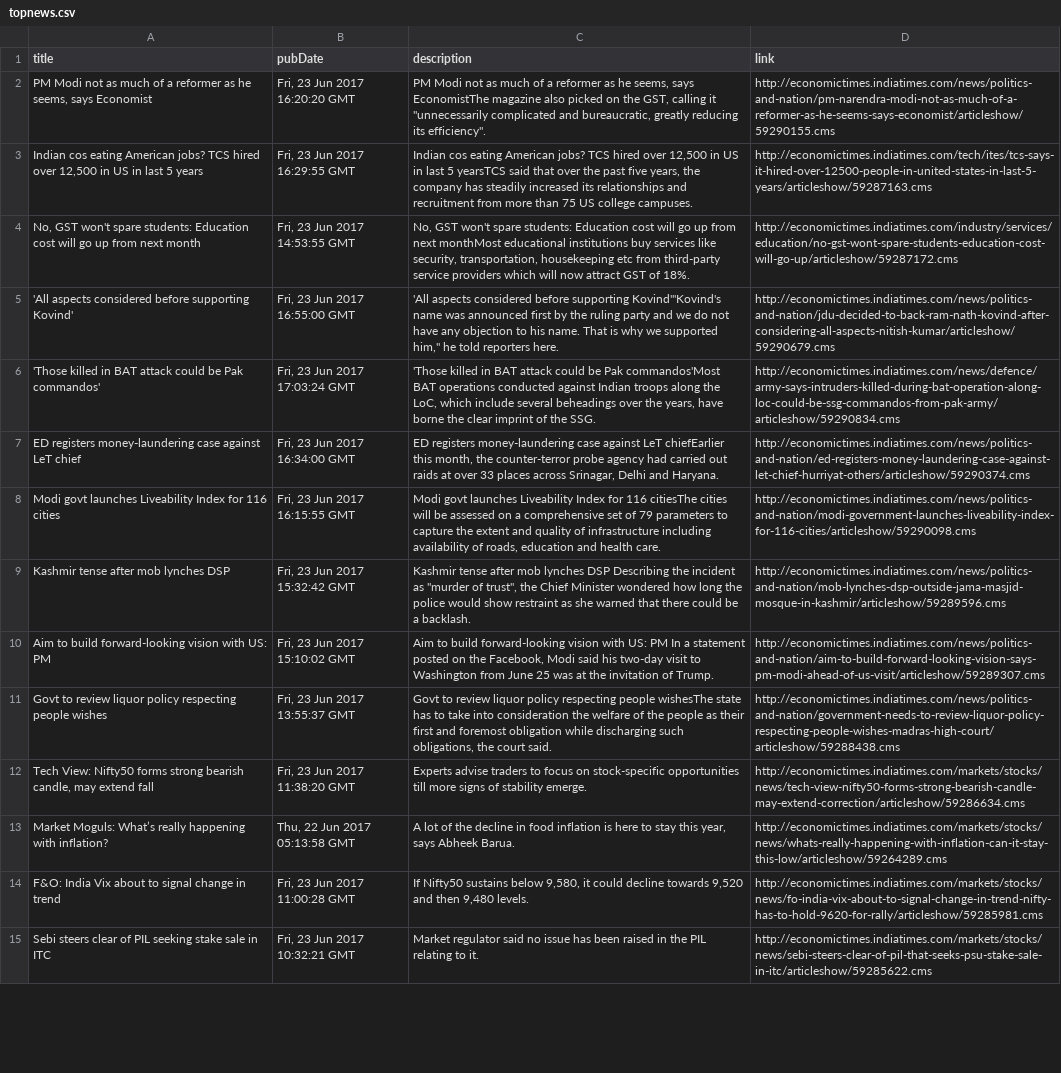
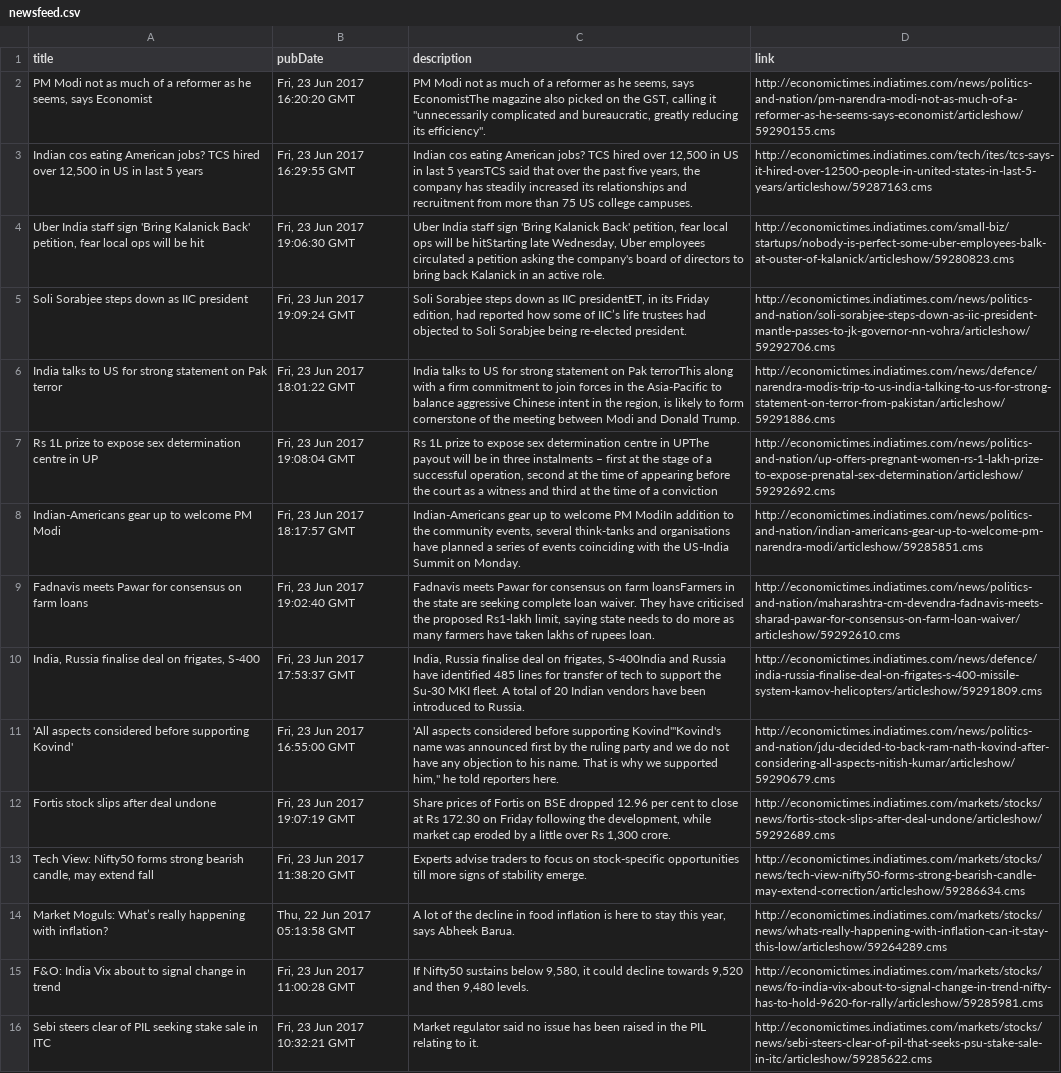
Before and after one commit to dhruvjoshi100/news-parser, a CSV file: news/india/market and finance/newsfeed.csv (was news/india/market and finance/topnews.csv), drawn as a sheet; only a part is shown; the diff covers the shown part only.

```diff
--- a/news/india/market and finance/topnews.csv
+++ b/news/india/market and finance/newsfeed.csv
@@ -3,10 +3,11 @@ title,pubDate,description,link
 "Indian cos eating American jobs? TCS hired over 12,500 in US in last 5 years","Fri, 23 Jun 2017 16:29:55 GMT","Indian cos eating American jobs? TCS hired over 12,500 in US in last 5 yearsTCS said that over the past five years, the company has steadily increased its relationships and recruitment from more than 75 US college campuses.",http://economictimes.indiatimes.com/tech/ites/tcs-says-it-hired-over-12500-people-in-united-states-in-last-5-years/articleshow/59287163.cms
-"No, GST won't spare students: Education cost will go up from next month","Fri, 23 Jun 2017 14:53:55 GMT","No, GST won't spare students: Education cost will go up from next monthMost educational institutions buy services like security, transportation, housekeeping etc from third-party service providers which will now attract GST of 18%.",http://economictimes.indiatimes.com/industry/services/education/no-gst-wont-spare-students-education-cost-will-go-up/articleshow/59287172.cms
+"Uber India staff sign 'Bring Kalanick Back' petition, fear local ops will be hit","Fri, 23 Jun 2017 19:06:30 GMT","Uber India staff sign 'Bring Kalanick Back' petition, fear local ops will be hitStarting late Wednesday, Uber employees circulated a petition asking the company's board of directors to bring back Kalanick in an active role.",http://economictimes.indiatimes.com/small-biz/startups/nobody-is-perfect-some-uber-employees-balk-at-ouster-of-kalanick/articleshow/59280823.cms
+Soli Sorabjee steps down as IIC president,"Fri, 23 Jun 2017 19:09:24 GMT","Soli Sorabjee steps down as IIC presidentET, in its Friday edition, had reported how some of IIC’s life trustees had objected to Soli Sorabjee being re-elected president.",http://economictimes.indiatimes.com/news/politics-and-nation/soli-sorabjee-steps-down-as-iic-president-mantle-passes-to-jk-governor-nn-vohra/articleshow/59292706.cms
+India talks to US for strong statement on Pak terror,"Fri, 23 Jun 2017 18:01:22 GMT","India talks to US for strong statement on Pak terrorThis along with a firm commitment to join forces in the Asia-Pacific to balance aggressive Chinese intent in the region, is likely to form cornerstone of the meeting between Modi and Donald Trump.",http://economictimes.indiatimes.com/news/defence/narendra-modis-trip-to-us-india-talking-to-us-for-strong-statement-on-terror-from-pakistan/articleshow/59291886.cms
+Rs 1L prize to expose sex determination centre in UP,"Fri, 23 Jun 2017 19:08:04 GMT","Rs 1L prize to expose sex determination centre in UPThe payout will be in three instalments – first at the stage of a successful operation, second at the time of appearing before the court as a witness and third at the time of a conviction",http://economictimes.indiatimes.com/news/politics-and-nation/up-offers-pregnant-women-rs-1-lakh-prize-to-expose-prenatal-sex-determination/articleshow/59292692.cms
+Indian-Americans gear up to welcome PM Modi,"Fri, 23 Jun 2017 18:17:57 GMT","Indian-Americans gear up to welcome PM ModiIn addition to the community events, several think-tanks and organisations have planned a series of events coinciding with the US-India Summit on Monday.",http://economictimes.indiatimes.com/news/politics-and-nation/indian-americans-gear-up-to-welcome-pm-narendra-modi/articleshow/59285851.cms
+Fadnavis meets Pawar for consensus on farm loans,"Fri, 23 Jun 2017 19:02:40 GMT","Fadnavis meets Pawar for consensus on farm loansFarmers in the state are seeking complete loan waiver. They have criticised the proposed Rs1-lakh limit, saying state needs to do more as many farmers have taken lakhs of rupees loan.",http://economictimes.indiatimes.com/news/politics-and-nation/maharashtra-cm-devendra-fadnavis-meets-sharad-pawar-for-consensus-on-farm-loan-waiver/articleshow/59292610.cms
+"India, Russia finalise deal on frigates, S-400","Fri, 23 Jun 2017 17:53:37 GMT","India, Russia finalise deal on frigates, S-400India and Russia have identified 485 lines for transfer of tech to support the Su-30 MKI fleet. A total of 20 Indian vendors have been introduced to Russia.",http://economictimes.indiatimes.com/news/defence/india-russia-finalise-deal-on-frigates-s-400-missile-system-kamov-helicopters/articleshow/59291809.cms
 'All aspects considered before supporting Kovind',"Fri, 23 Jun 2017 16:55:00 GMT","'All aspects considered before supporting Kovind'""Kovind's name was announced first by the ruling party and we do not have any objection to his name. That is why we supported him,"" he told reporters here.",http://economictimes.indiatimes.com/news/politics-and-nation/jdu-decided-to-back-ram-nath-kovind-after-considering-all-aspects-nitish-kumar/articleshow/59290679.cms
-'Those killed in BAT attack could be Pak commandos',"Fri, 23 Jun 2017 17:03:24 GMT","'Those killed in BAT attack could be Pak commandos'Most BAT operations conducted against Indian troops along the LoC, which include several beheadings over the years, have borne the clear imprint of the SSG.",http://economictimes.indiatimes.com/news/defence/army-says-intruders-killed-during-bat-operation-along-loc-could-be-ssg-commandos-from-pak-army/articleshow/59290834.cms
-ED registers money-laundering case against LeT chief,"Fri, 23 Jun 2017 16:34:00 GMT","ED registers money-laundering case against LeT chiefEarlier this month, the counter-terror probe agency had carried out raids at over 33 places across Srinagar, Delhi and Haryana.",http://economictimes.indiatimes.com/news/politics-and-nation/ed-registers-money-laundering-case-against-let-chief-hurriyat-others/articleshow/59290374.cms
-Modi govt launches Liveability Index for 116 cities,"Fri, 23 Jun 2017 16:15:55 GMT","Modi govt launches Liveability Index for 116 citiesThe cities will be assessed on a comprehensive set of 79 parameters to capture the extent and quality of infrastructure including availability of roads, education and health care.",http://economictimes.indiatimes.com/news/politics-and-nation/modi-government-launches-liveability-index-for-116-cities/articleshow/59290098.cms
-Kashmir tense after mob lynches DSP ,"Fri, 23 Jun 2017 15:32:42 GMT","Kashmir tense after mob lynches DSP Describing the incident as ""murder of trust"", the Chief Minister wondered how long the police would show restraint as she warned that there could be a backlash.",http://economictimes.indiatimes.com/news/politics-and-nation/mob-lynches-dsp-outside-jama-masjid-mosque-in-kashmir/articleshow/59289596.cms
-Aim to build forward-looking vision with US: PM ,"Fri, 23 Jun 2017 15:10:02 GMT","Aim to build forward-looking vision with US: PM In a statement posted on the Facebook, Modi said his two-day visit to Washington from June 25 was at the invitation of Trump.",http://economictimes.indiatimes.com/news/politics-and-nation/aim-to-build-forward-looking-vision-says-pm-modi-ahead-of-us-visit/articleshow/59289307.cms
-Govt to review liquor policy respecting people wishes,"Fri, 23 Jun 2017 13:55:37 GMT","Govt to review liquor policy respecting people wishesThe state has to take into consideration the welfare of the people as their first and foremost obligation while discharging such obligations, the court said.",http://economictimes.indiatimes.com/news/politics-and-nation/government-needs-to-review-liquor-policy-respecting-people-wishes-madras-high-court/articleshow/59288438.cms
+Fortis stock slips after deal undone,"Fri, 23 Jun 2017 19:07:19 GMT","Share prices of Fortis on BSE dropped 12.96 per cent to close at Rs 172.30 on Friday following the development, while market cap eroded by a little over Rs 1,300 crore.",http://economictimes.indiatimes.com/markets/stocks/news/fortis-stock-slips-after-deal-undone/articleshow/59292689.cms
 "Tech View: Nifty50 forms strong bearish candle, may extend fall","Fri, 23 Jun 2017 11:38:20 GMT",Experts advise traders to focus on stock-specific opportunities till more signs of stability emerge.,http://economictimes.indiatimes.com/markets/stocks/news/tech-view-nifty50-forms-strong-bearish-candle-may-extend-correction/articleshow/59286634.cms
```
Also changed, not shown: 11 added rows and 12 removed rows elsewhere in this file, news/india/editorial/newsfeed.csv, news/india/general/newsfeed.csv, 22 other files.
